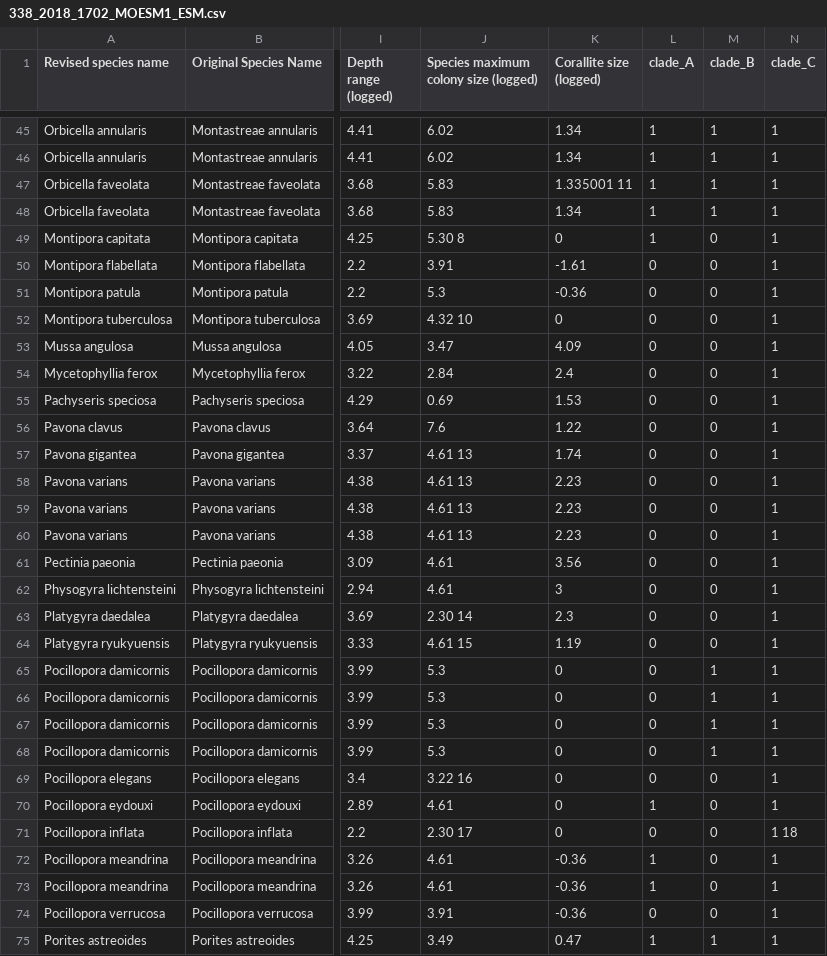
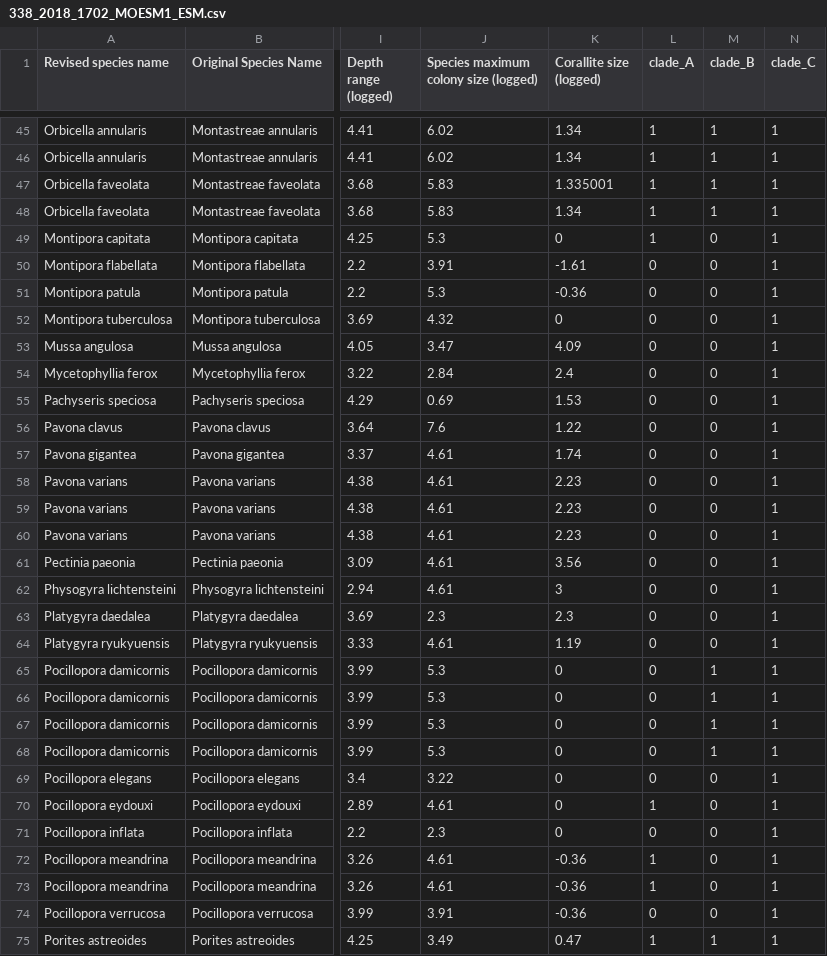
Before and after one commit to jmadinlab/species_choice, a CSV file: data/mizerek/338_2018_1702_MOESM1_ESM.csv, drawn as a sheet; only a part is shown, gaps mark what is left out; the diff covers the shown part only; the diff names each change by its address in the sheet, - before the commit and + after, or states it on an @@ line.

```diff
--- a/data/mizerek/338_2018_1702_MOESM1_ESM.csv
+++ b/data/mizerek/338_2018_1702_MOESM1_ESM.csv
-K47 (Corallite size (logged)): 1.335001 11
+K47 (Corallite size (logged)): 1.335001
-J49: 5.30 8
+J49: 5.3
-J52: 4.32 10
+J52: 4.32
-J57:J60: 4.61 13
+J57:J60: 4.61
-J63: 2.30 14
+J63: 2.3
-J64: 4.61 15
+J64: 4.61
-J69: 3.22 16
+J69: 3.22
-J71: 2.30 17
+J71: 2.3
-N71 (clade_C): 1 18
+N71 (clade_C): 1
```
Also changed, not shown: 20 edited cells elsewhere in this file, 22 other files.
